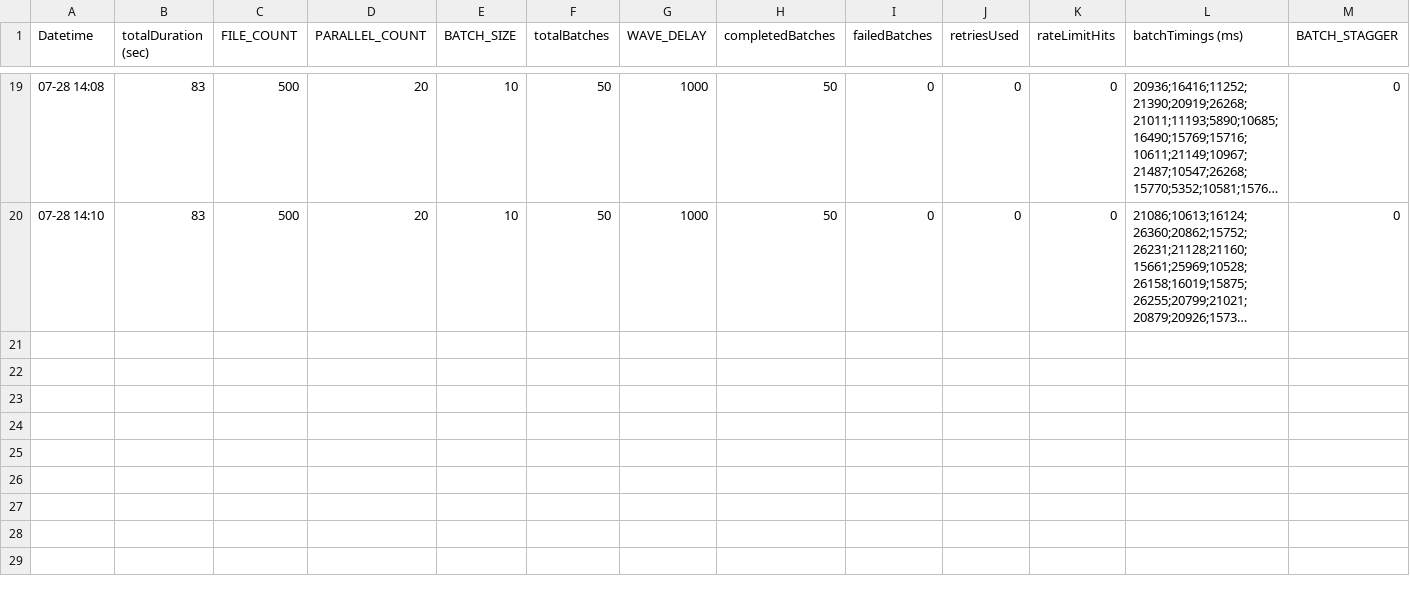
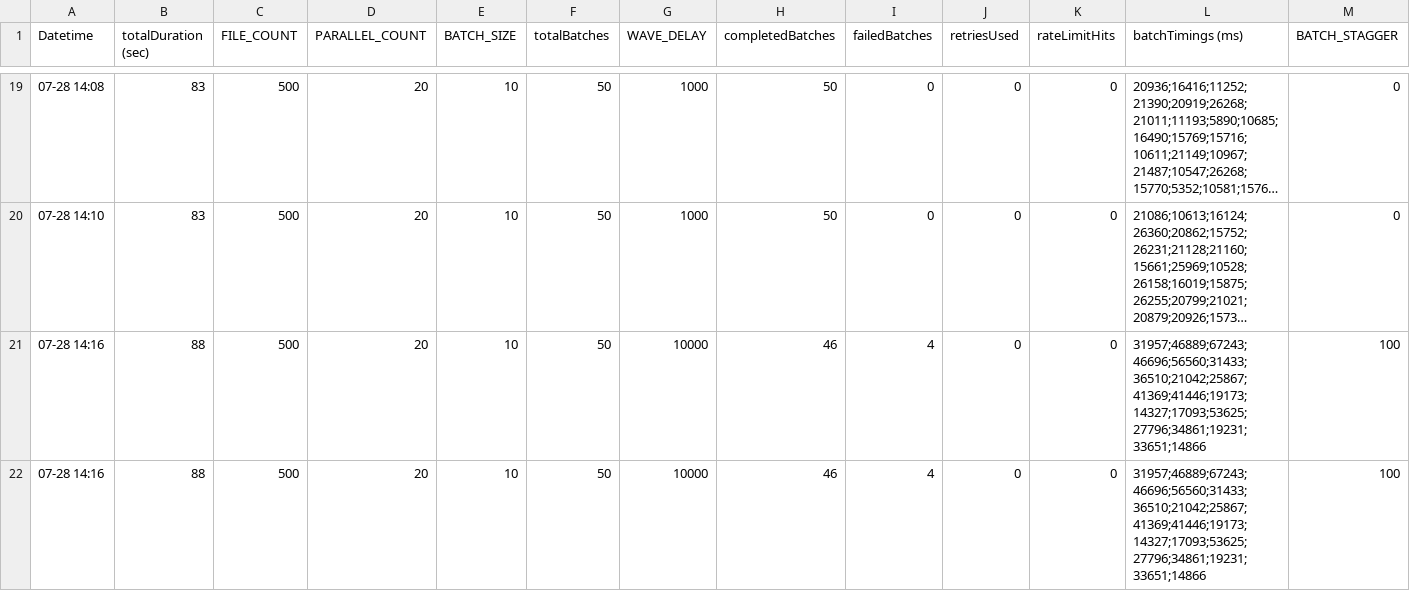
Before and after one commit to simonscmap/cmap-node-api, a CSV file: batch-test/batch-performance-metrics.csv, drawn as a sheet; only a part is shown, gaps mark what is left out; long unchanged cells end in …; the diff names each change by its address in the sheet, - before the commit and + after, or states it on an @@ line.

```diff
--- a/batch-test/batch-performance-metrics.csv
+++ b/batch-test/batch-performance-metrics.csv
+row 21: 07-28 14:16 | 88 | 500 | 20 | 10 | 50 | 10000 | 46 | 4 | 0 | 0 | 31957;46889;67243;46696;56560;31433;36510;21042;25867;41369;41446;19173;14327;17093;53625;27796;34861;19231;33651;14866 | 100
+row 22: 07-28 14:16 | 88 | 500 | 20 | 10 | 50 | 10000 | 46 | 4 | 0 | 0 | 31957;46889;67243;46696;56560;31433;36510;21042;25867;41369;41446;19173;14327;17093;53625;27796;34861;19231;33651;14866 | 100
```
Also changed, not shown: 4 other files.
